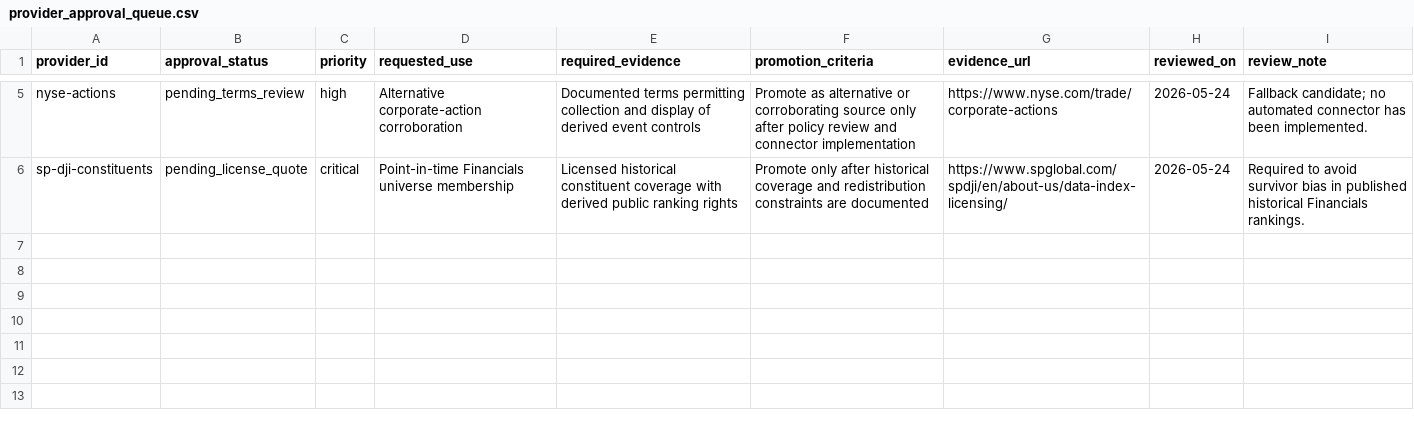
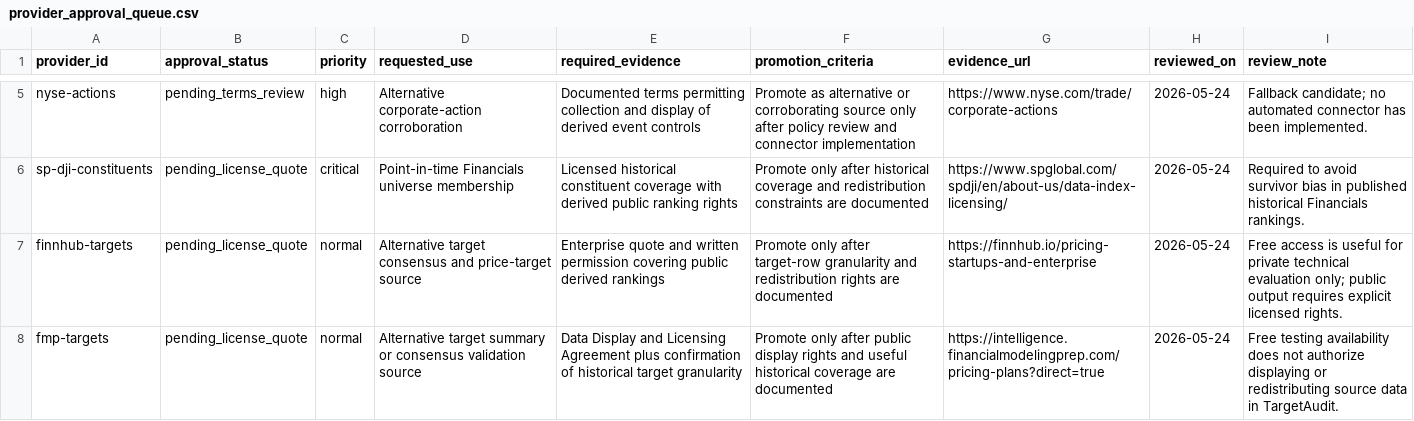
Before and after one commit to maverickgtm/marketwitness, a CSV file: data/samples/provider_approval_queue.csv, drawn as a sheet; only a part is shown, gaps mark what is left out.

```diff
--- a/data/samples/provider_approval_queue.csv
+++ b/data/samples/provider_approval_queue.csv
@@ -6 +6,3 @@ nyse-actions,pending_terms_review,high,Alternative corporate-action corroboratio
 sp-dji-constituents,pending_license_quote,critical,Point-in-time Financials universe membership,Licensed historical constituent coverage with derived public ranking rights,Promote only after historical coverage and redistribution constraints are documented,https://www.spglobal.com/spdji/en/about-us/data-index-licensing/,2026-05-24,Required to avoid survivor bias in published historical Financials rankings.
+finnhub-targets,pending_license_quote,normal,Alternative target consensus and price-target source,Enterprise quote and written permission covering public derived rankings,Promote only after target-row granularity and redistribution rights are documented,https://finnhub.io/pricing-startups-and-enterprise,2026-05-24,Free access is useful for private technical evaluation only; public output requires explicit licensed rights.
+fmp-targets,pending_license_quote,normal,Alternative target summary or consensus validation source,Data Display and Licensing Agreement plus confirmation of historical target granularity,Promote only after public display rights and useful historical coverage are documented,https://intelligence.financialmodelingprep.com/pricing-plans?direct=true,2026-05-24,Free testing availability does not authorize displaying or redistributing source data in TargetAudit.
```
Also changed, not shown: data/samples/licensed_extensions.csv, data/samples/source_registry.csv, 13 other files.
